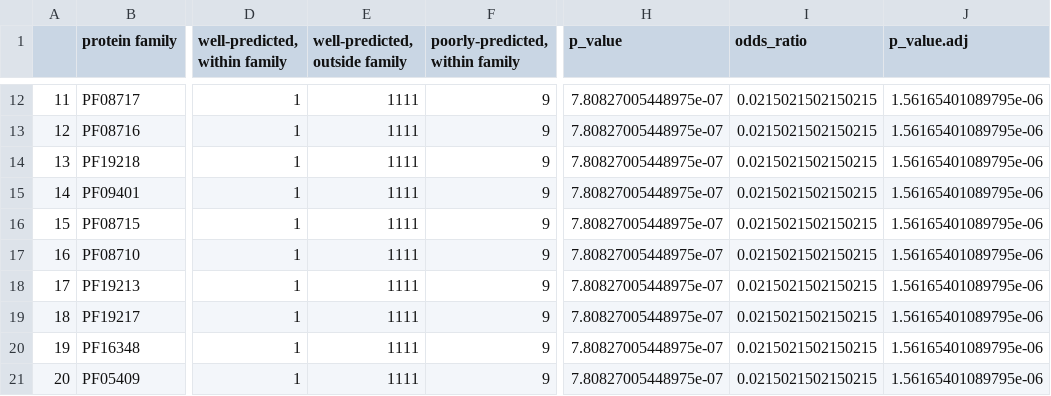
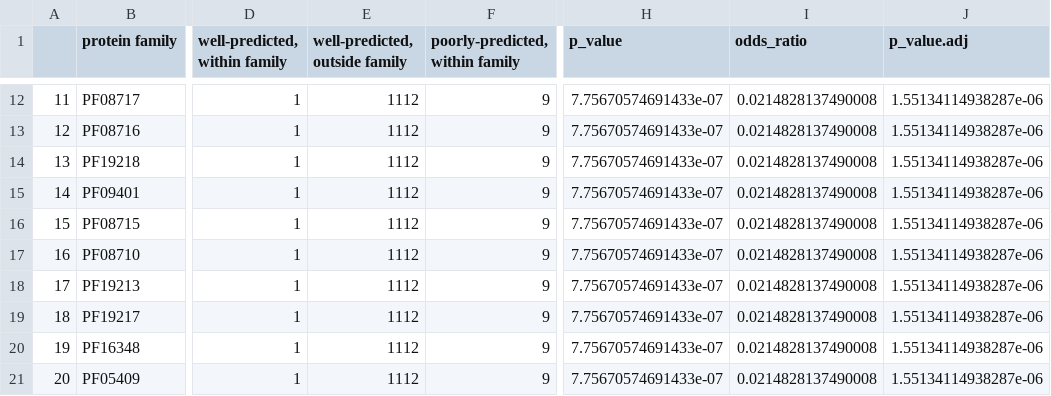
Before and after one commit to ML-Bioinfo-CEITEC/CAoPSPT, a CSV file: evaluation_families/data/OmegaFold_pfam_results.csv, drawn as a sheet; only a part is shown, gaps mark what is left out; the diff covers the shown part only; the diff names each change by its address in the sheet, - before the commit and + after, or states it on an @@ line.

```diff
--- a/evaluation_families/data/OmegaFold_pfam_results.csv
+++ b/evaluation_families/data/OmegaFold_pfam_results.csv
-E12:E21 (well-predicted, outside family): 1111
+E12:E21 (well-predicted, outside family): 1112
-H12:H21 (p_value): 7.80827005448975e-07
+H12:H21 (p_value): 7.75670574691433e-07
-I12:I21 (odds_ratio): 0.0215021502150215
+I12:I21 (odds_ratio): 0.0214828137490008
-J12:J21 (p_value.adj): 1.56165401089795e-06
+J12:J21 (p_value.adj): 1.55134114938287e-06
```
Also changed, not shown: 36 edited cells elsewhere in this file, evaluation_families/data/AlphaFold2_interpro_results.csv, evaluation_families/data/AlphaFold2_pfam_results.csv, 5 other files.
